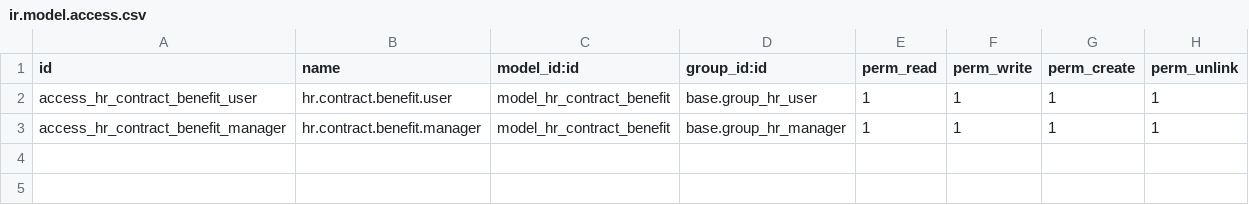
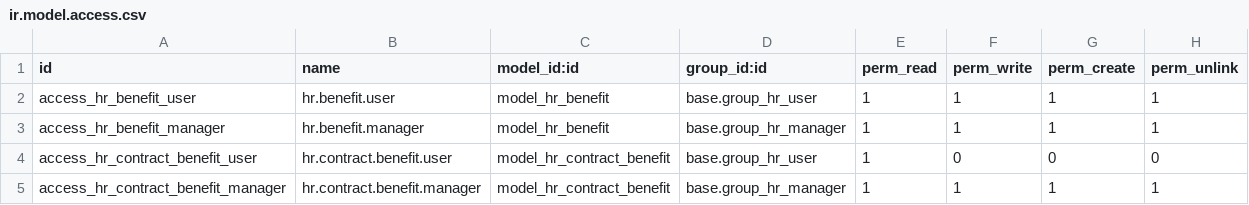
Before and after one commit to vertelab/odoo-payroll, a CSV file: hr_payroll_benefits/security/ir.model.access.csv, drawn as a sheet.

Commit message:
hr_payroll_benefits: new structrure

```diff
--- a/hr_payroll_benefits/security/ir.model.access.csv
+++ b/hr_payroll_benefits/security/ir.model.access.csv
@@ -1,3 +1,5 @@
 id,name,model_id:id,group_id:id,perm_read,perm_write,perm_create,perm_unlink
-access_hr_contract_benefit_user,hr.contract.benefit.user,model_hr_contract_benefit,base.group_hr_user,1,1,1,1
+access_hr_benefit_user,hr.benefit.user,model_hr_benefit,base.group_hr_user,1,1,1,1
+access_hr_benefit_manager,hr.benefit.manager,model_hr_benefit,base.group_hr_manager,1,1,1,1
+access_hr_contract_benefit_user,hr.contract.benefit.user,model_hr_contract_benefit,base.group_hr_user,1,0,0,0
 access_hr_contract_benefit_manager,hr.contract.benefit.manager,model_hr_contract_benefit,base.group_hr_manager,1,1,1,1
```
Also changed, not shown: 2 other files.
